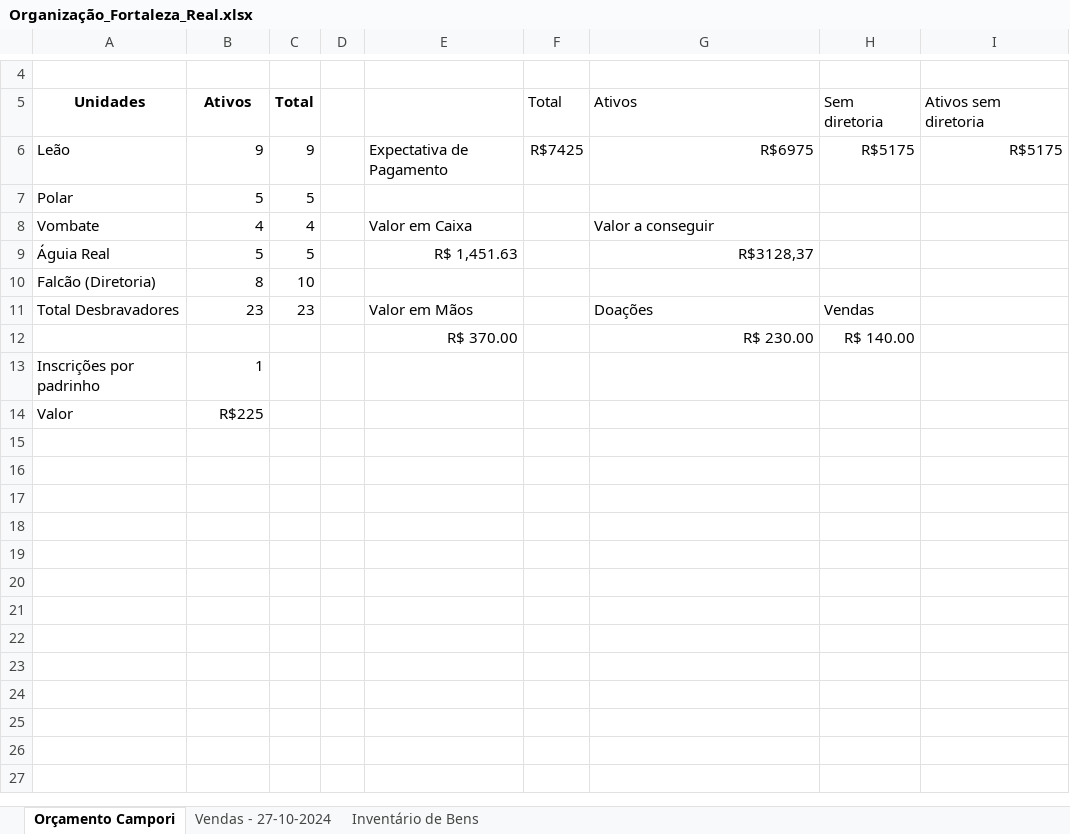
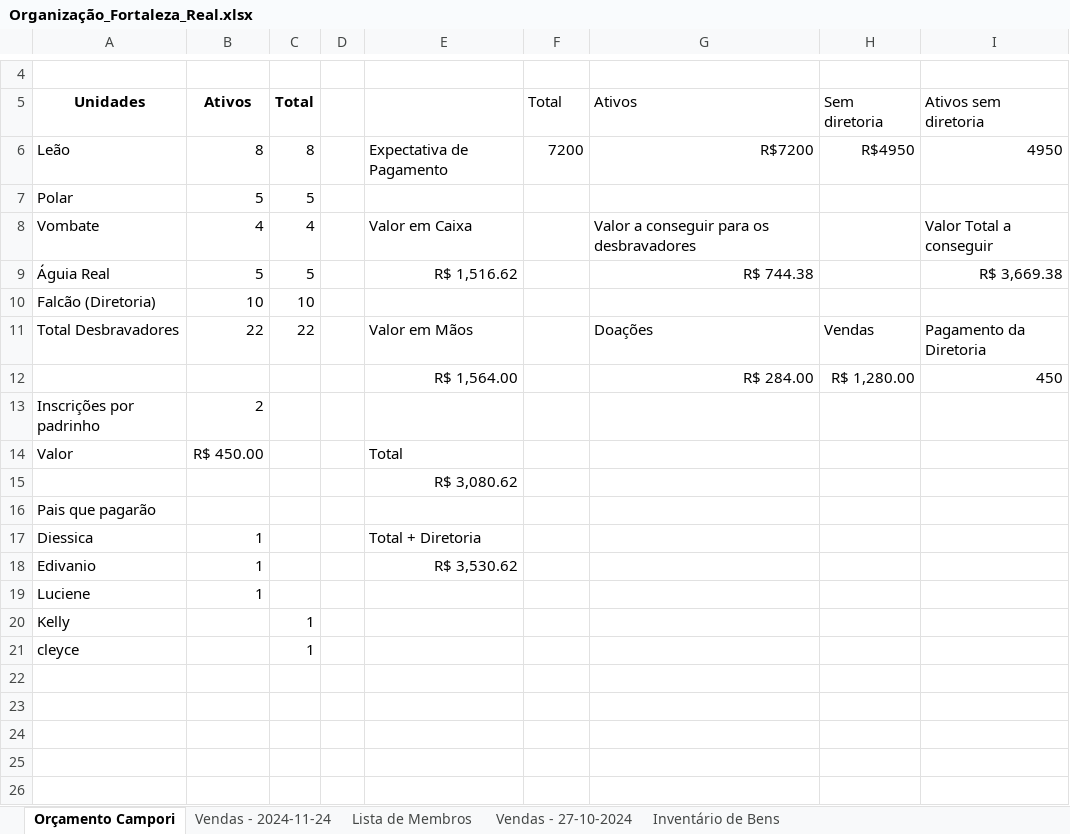
Before and after one commit to Wanderson-Patricio/Capas-das-especialidades, an Excel workbook: Organização_Fortaleza_Real.xlsx, sheet Orçamento Campori, drawn as a sheet; only a part is shown, gaps mark what is left out; values as stored, in another font and other column widths than the file's, no borders; charts and pictures and conditional formats not drawn; removed rows and columns are numbered as before the commit, all else as after; the diff covers the shown part only; the diff names each change by its address in the sheet, - before the commit and + after, or states it on an @@ line.

```diff
--- a/Organização_Fortaleza_Real.xlsx (sheet Orçamento Campori)
+++ b/Organização_Fortaleza_Real.xlsx (sheet Orçamento Campori)
+sheet tab: Vendas - 2024-11-24
+sheet tab: Lista de Membros
-B6: 9
+B6: 8
-C6: 9
+C6: 8
-F6: R$7425
+F6: 7200
-G6: R$6975
+G6: R$7200
-H6: R$5175
+H6: R$4950
-I6: R$5175
+I6: 4950
-G8: Valor a conseguir
+G8: Valor a conseguir para os desbravadores
-I8: (empty)
+I8: Valor Total a conseguir
-E9: R$ 1,451.63
+E9: R$ 1,516.62
-G9: R$3128,37
+G9: R$ 744.38
-I9: (empty)
+I9: R$ 3,669.38
-B10: 8
+B10: 10
-B11: 23
+B11: 22
-C11: 23
+C11: 22
-I11: (empty)
+I11: Pagamento da Diretoria
-row 12:  |  |  |  | R$ 370.00 |  | R$ 230.00 | R$ 140.00
+row 12:  |  |  |  | R$ 1,564.00 |  | R$ 284.00 | R$ 1,280.00 | 450
-B13: 1
+B13: 2
-B14: R$225
+B14: R$ 450.00
-E14: (empty)
+E14: Total
+row 15:  |  |  |  | R$ 3,080.62
+row 16: Pais que pagarão
+row 17: Diessica | 1 |  |  | Total + Diretoria
+row 18: Edivanio | 1 |  |  | R$ 3,530.62
+row 19: Luciene | 1
+row 20: Kelly |  | 1
+row 21: cleyce |  | 1
+row 22: (empty)
+row 23: (empty)
+row 24: (empty)
+row 25: (empty)
+row 26: (empty)
```
Also changed, not shown: 5 added rows elsewhere in this sheet, sheet Vendas - 27-10-2024, formulas that keep their value, charts or pictures.
